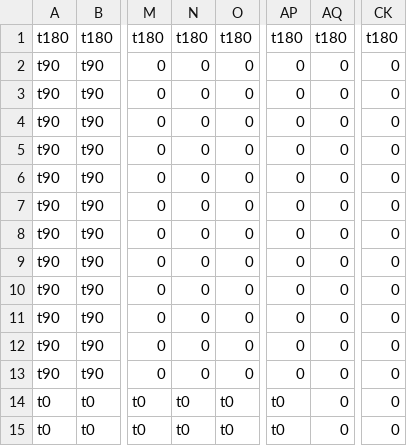
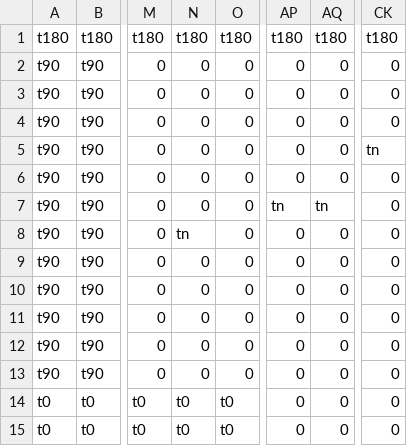
Before and after one commit to mdsboy/typescript-game, a CSV file: public/stage1.csv, drawn as a sheet; only a part is shown, gaps mark what is left out; the diff names each change by its address in the sheet, - before the commit and + after, or states it on an @@ line.

```diff
--- a/public/stage1.csv
+++ b/public/stage1.csv
-CK5: 0
+CK5: tn
-AP7: 0
+AP7: tn
-AQ7: 0
+AQ7: tn
-N8: 0
+N8: tn
-AP14:AP15: t0
+AP14:AP15: 0
```
Also changed, not shown: 5 other files.
